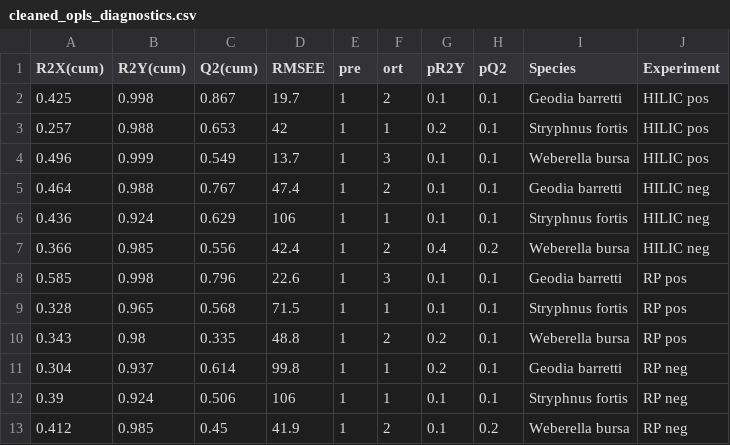
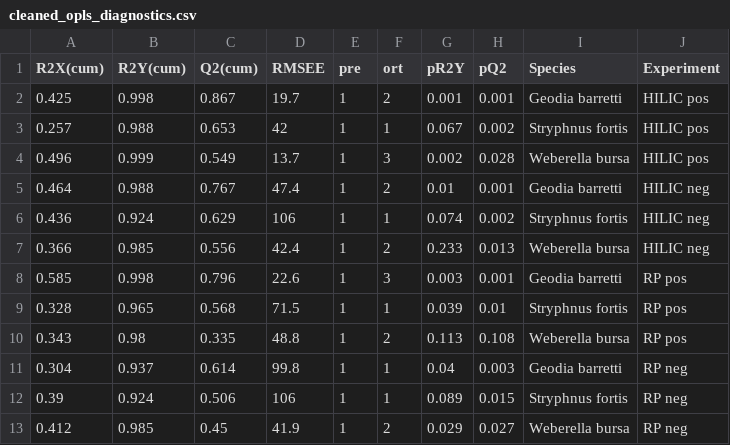
Before and after one commit to KSteffen/Paamiut, a CSV file: data/cleaned_opls_diagnostics.csv, drawn as a sheet.

```diff
--- a/data/cleaned_opls_diagnostics.csv
+++ b/data/cleaned_opls_diagnostics.csv
@@ -1,13 +1,13 @@
 "R2X(cum)","R2Y(cum)","Q2(cum)","RMSEE","pre","ort","pR2Y","pQ2","Species","Experiment"
-0.425,0.998,0.867,19.7,1,2,0.1,0.1,"Geodia barretti","HILIC pos"
-0.257,0.988,0.653,42,1,1,0.2,0.1,"Stryphnus fortis","HILIC pos"
-0.496,0.999,0.549,13.7,1,3,0.1,0.1,"Weberella bursa","HILIC pos"
-0.464,0.988,0.767,47.4,1,2,0.1,0.1,"Geodia barretti","HILIC neg"
-0.436,0.924,0.629,106,1,1,0.1,0.1,"Stryphnus fortis","HILIC neg"
-0.366,0.985,0.556,42.4,1,2,0.4,0.2,"Weberella bursa","HILIC neg"
-0.585,0.998,0.796,22.6,1,3,0.1,0.1,"Geodia barretti","RP pos"
-0.328,0.965,0.568,71.5,1,1,0.1,0.1,"Stryphnus fortis","RP pos"
-0.343,0.98,0.335,48.8,1,2,0.2,0.1,"Weberella bursa","RP pos"
-0.304,0.937,0.614,99.8,1,1,0.2,0.1,"Geodia barretti","RP neg"
-0.39,0.924,0.506,106,1,1,0.1,0.1,"Stryphnus fortis","RP neg"
-0.412,0.985,0.45,41.9,1,2,0.1,0.2,"Weberella bursa","RP neg"
+0.425,0.998,0.867,19.7,1,2,0.001,0.001,"Geodia barretti","HILIC pos"
+0.257,0.988,0.653,42,1,1,0.067,0.002,"Stryphnus fortis","HILIC pos"
+0.496,0.999,0.549,13.7,1,3,0.002,0.028,"Weberella bursa","HILIC pos"
+0.464,0.988,0.767,47.4,1,2,0.01,0.001,"Geodia barretti","HILIC neg"
+0.436,0.924,0.629,106,1,1,0.074,0.002,"Stryphnus fortis","HILIC neg"
+0.366,0.985,0.556,42.4,1,2,0.233,0.013,"Weberella bursa","HILIC neg"
+0.585,0.998,0.796,22.6,1,3,0.003,0.001,"Geodia barretti","RP pos"
+0.328,0.965,0.568,71.5,1,1,0.039,0.01,"Stryphnus fortis","RP pos"
+0.343,0.98,0.335,48.8,1,2,0.113,0.108,"Weberella bursa","RP pos"
+0.304,0.937,0.614,99.8,1,1,0.04,0.003,"Geodia barretti","RP neg"
+0.39,0.924,0.506,106,1,1,0.089,0.015,"Stryphnus fortis","RP neg"
+0.412,0.985,0.45,41.9,1,2,0.029,0.027,"Weberella bursa","RP neg"
```
Also changed, not shown: 14 other files.
